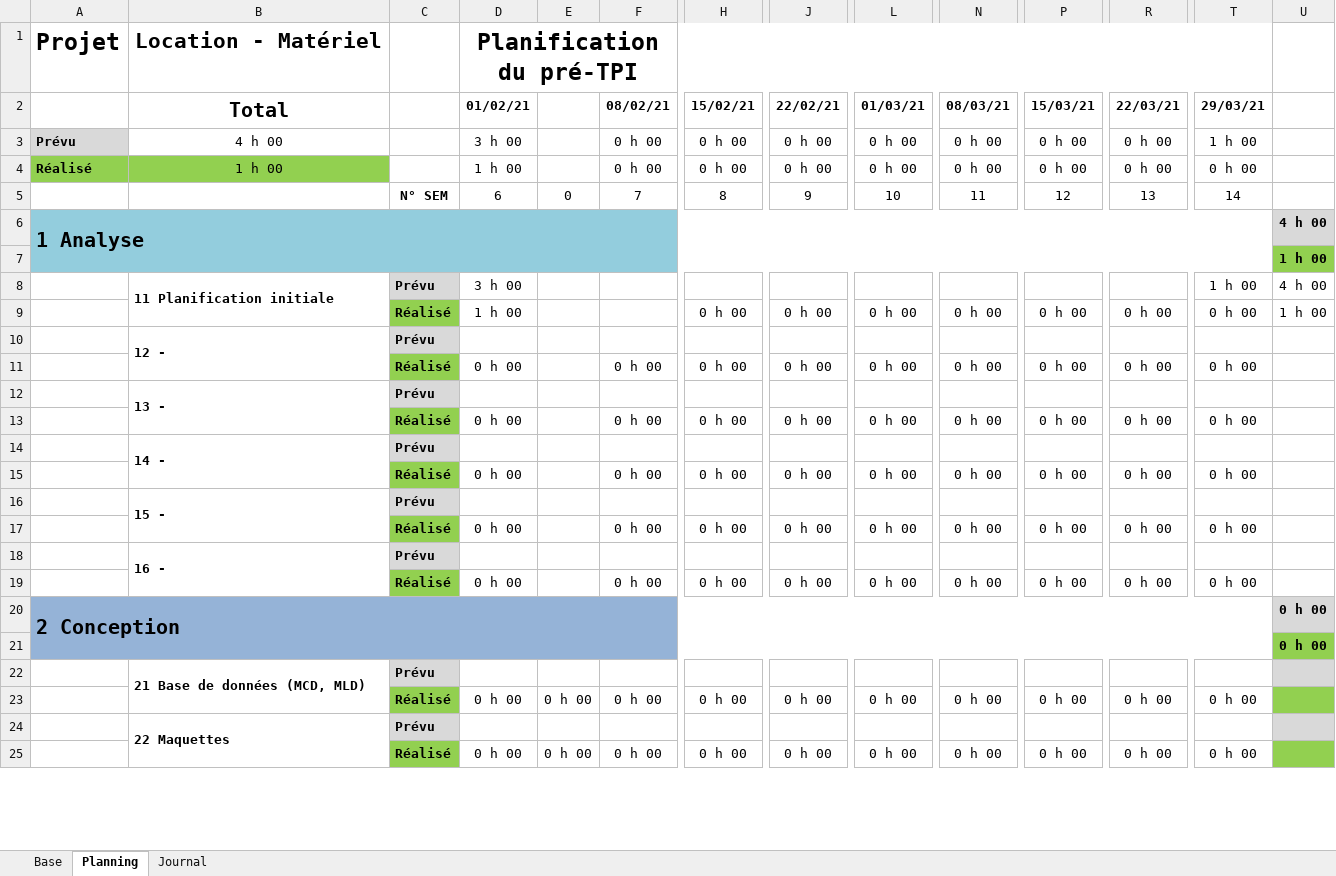
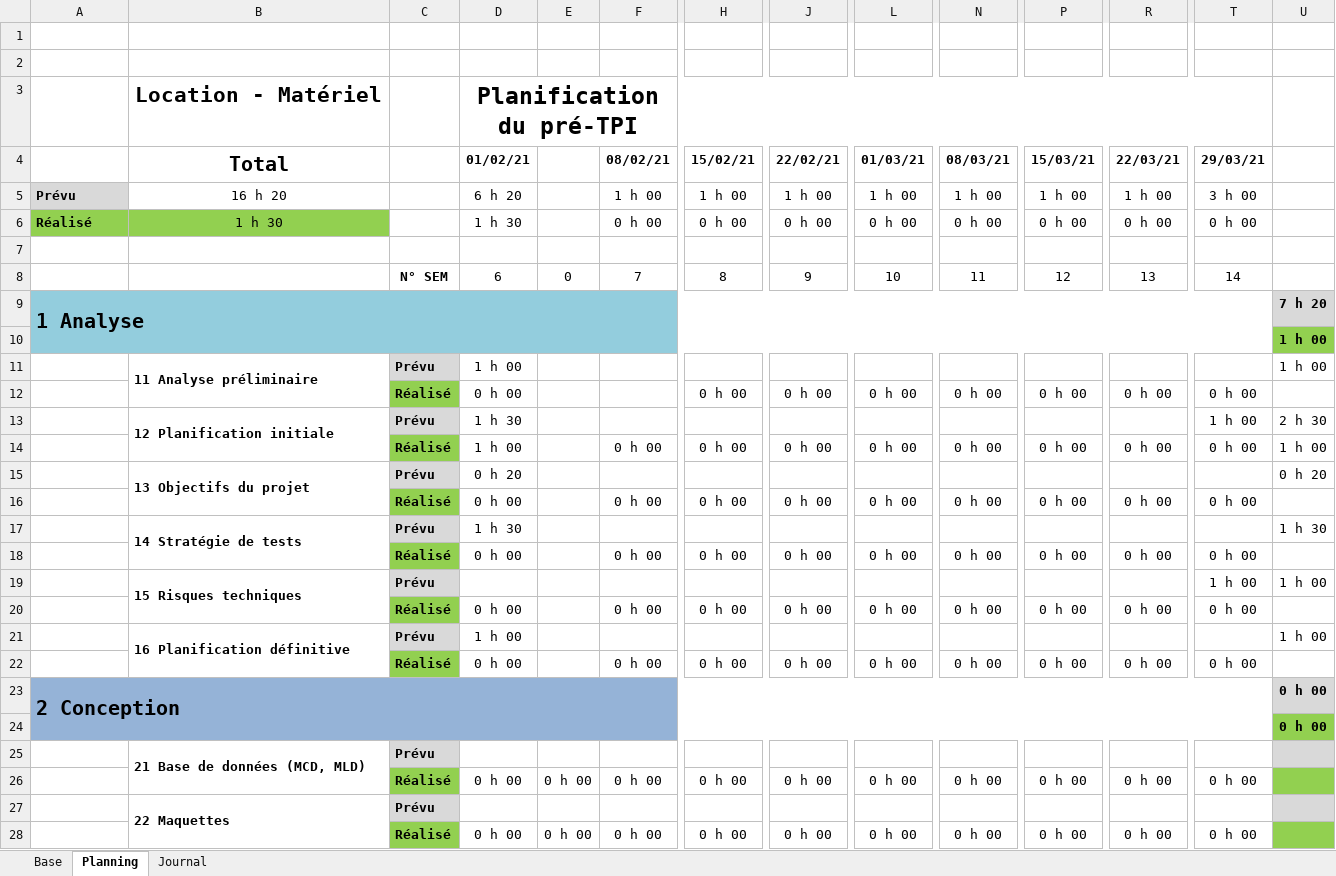
Before and after one commit to AhVen98/gestionStocks_preTPI, an Excel workbook: journalTravail_COSTA.xlsm, sheet Planning, drawn as a sheet; only a part is shown, gaps mark what is left out; values as stored, in another font and other column widths than the file's, no borders; conditional formats not drawn; removed rows and columns are numbered as before the commit, all else as after; rows hold the shown columns only; the diff covers the shown part only; the diff names each change by its address in the sheet, - before the commit and + after, or states it on an @@ line.

Commit message:
avancée planification et rapport pré-tpi

```diff
--- a/journalTravail_COSTA.xlsm (sheet Planning)
+++ b/journalTravail_COSTA.xlsm (sheet Planning)
+row 1: (empty)
+row 2: (empty)
-A3: Projet
+A3: (empty)
-B5 (Total): 4 h 00
+B5 (Total): 16 h 20
-D5 (01/02/21): 3 h 00
+D5 (01/02/21): 6 h 20
-F5 (08/02/21): 0 h 00
+F5 (08/02/21): 1 h 00
-H5 (15/02/21): 0 h 00
+H5 (15/02/21): 1 h 00
-J5 (22/02/21): 0 h 00
+J5 (22/02/21): 1 h 00
-L5 (01/03/21): 0 h 00
+L5 (01/03/21): 1 h 00
-N5 (08/03/21): 0 h 00
+N5 (08/03/21): 1 h 00
-P5 (15/03/21): 0 h 00
+P5 (15/03/21): 1 h 00
-R5 (22/03/21): 0 h 00
+R5 (22/03/21): 1 h 00
-T5 (29/03/21): 1 h 00
+T5 (29/03/21): 3 h 00
-B6 (Total): 1 h 00
+B6 (Total): 1 h 30
-D6 (01/02/21): 1 h 00
+D6 (01/02/21): 1 h 30
+row 7: (empty)
-U9: 4 h 00
+U9: 7 h 20
+row 11:  | 11 Analyse préliminaire | Prévu | 1 h 00 |  |  |  |  |  |  |  |  |  | 1 h 00
+row 12:  |  | Réalisé | 0 h 00 |  |  | 0 h 00 | 0 h 00 | 0 h 00 | 0 h 00 | 0 h 00 | 0 h 00 | 0 h 00
-B13 (Total): 11 Planification initiale
+B13 (Total): 12 Planification initiale
-D13 (01/02/21): 3 h 00
+D13 (01/02/21): 1 h 30
-U13: 4 h 00
+U13: 2 h 30
-F14 (08/02/21): (empty)
+F14 (08/02/21): 0 h 00
-row 10:  | 12 - | Prévu
+row 15:  | 13 Objectifs du projet | Prévu | 0 h 20 |  |  |  |  |  |  |  |  |  | 0 h 20
-row 12:  | 13 - | Prévu
+row 17:  | 14 Stratégie de tests | Prévu | 1 h 30 |  |  |  |  |  |  |  |  |  | 1 h 30
-row 14:  | 14 - | Prévu
+row 19:  | 15 Risques techniques | Prévu |  |  |  |  |  |  |  |  |  | 1 h 00 | 1 h 00
-row 16:  | 15 - | Prévu
-row 17:  |  | Réalisé | 0 h 00 |  | 0 h 00 | 0 h 00 | 0 h 00 | 0 h 00 | 0 h 00 | 0 h 00 | 0 h 00 | 0 h 00
-row 18:  | 16 - | Prévu
+row 21:  | 16 Planification définitive | Prévu | 1 h 00 |  |  |  |  |  |  |  |  |  | 1 h 00
```
Also changed, not shown: 11 added rows, 5 removed rows, 13 edited cells and merged cells elsewhere in this sheet, sheet Base, sheet Journal, formulas that keep their value, charts or pictures, 1 other file.
